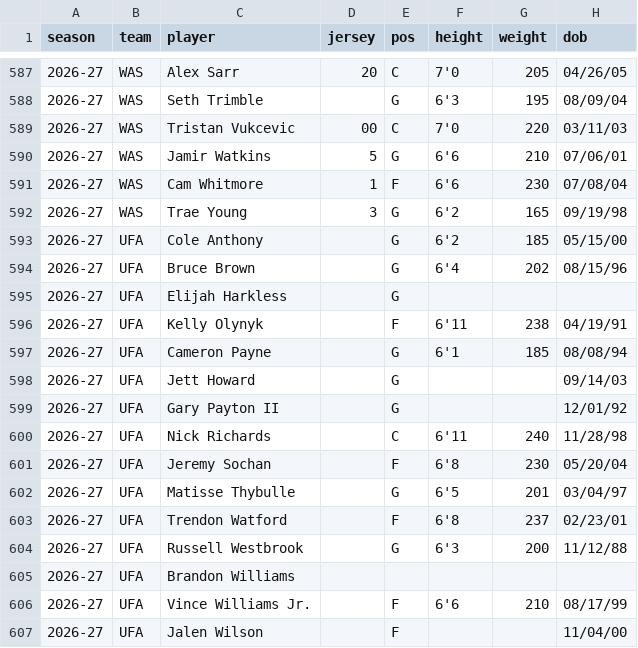
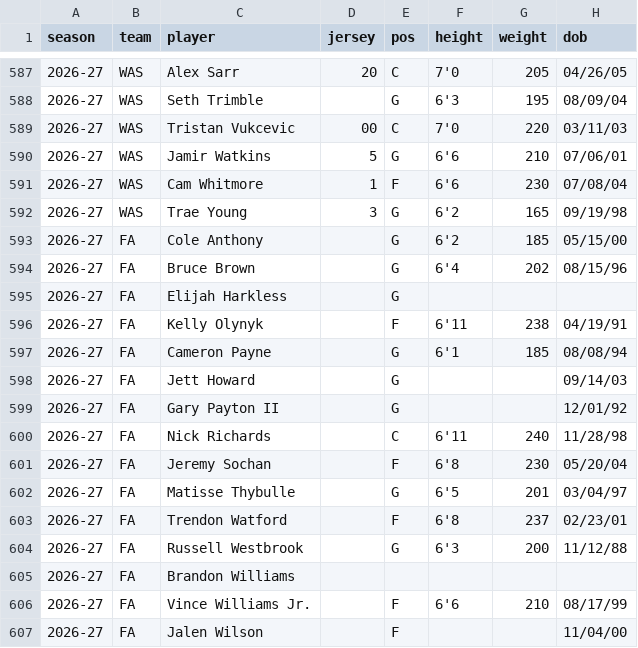
Before and after one commit to fantasyhoopsedge/hoopsedge-site, a CSV file: data/nba-rosters/2026-27.csv, drawn as a sheet; only a part is shown, gaps mark what is left out; the diff names each change by its address in the sheet, - before the commit and + after, or states it on an @@ line.

```diff
--- a/data/nba-rosters/2026-27.csv
+++ b/data/nba-rosters/2026-27.csv
-B593:B607 (team): UFA
+B593:B607 (team): FA
```
Also changed, not shown: 6 other files.
